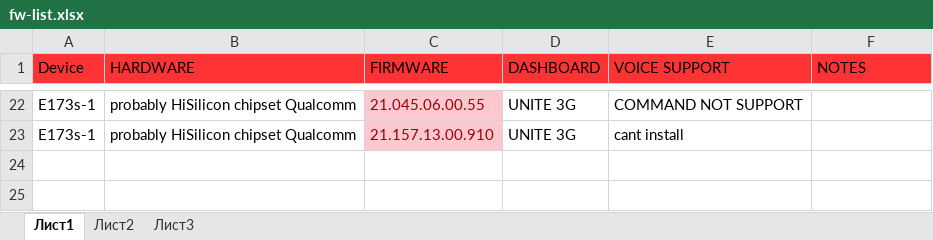
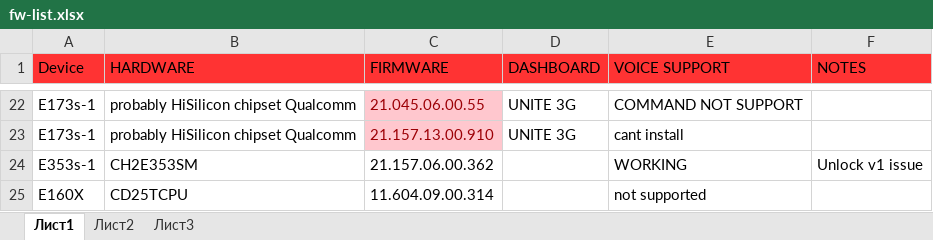
Before and after one commit to mdpuma/gsm-gateway-3g-dongle, an Excel workbook: doc/fw-list.xlsx, sheet Лист1, drawn as a sheet; only a part is shown, gaps mark what is left out; values as stored, in another font and other column widths than the file's, no borders; charts and pictures not drawn; the diff names each change by its address in the sheet, - before the commit and + after, or states it on an @@ line.

Commit message:
* update

```diff
--- a/doc/fw-list.xlsx (sheet Лист1)
+++ b/doc/fw-list.xlsx (sheet Лист1)
+row 24: E353s-1 | CH2E353SM | 21.157.06.00.362 |  | WORKING | Unlock v1 issue
+row 25: E160X | CD25TCPU | 11.604.09.00.314 |  | not supported
```
